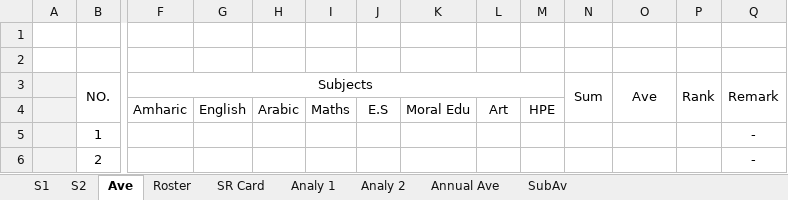
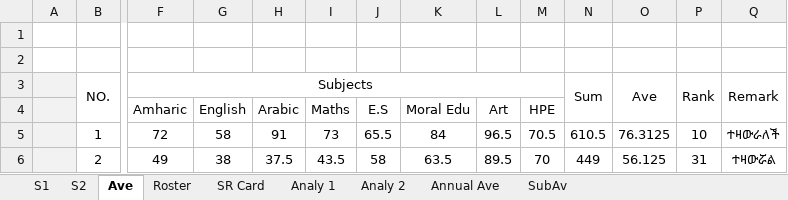
Before and after one commit to eloscod/selam-bot, an Excel workbook: data/6A.xlsx, sheet Ave, drawn as a sheet; only a part is shown, gaps mark what is left out; values as stored, in another font and other column widths than the file's, no borders; conditional formats not drawn; the diff covers the shown part only; the diff names each change by its address in the sheet, - before the commit and + after, or states it on an @@ line.

```diff
--- a/data/6A.xlsx (sheet Ave)
+++ b/data/6A.xlsx (sheet Ave)
-F5: (empty)
+F5: 72
-G5: (empty)
+G5: 58
-H5: (empty)
+H5: 91
-I5: (empty)
+I5: 73
-J5: (empty)
+J5: 65.5
-K5: (empty)
+K5: 84
-L5: (empty)
+L5: 96.5
-M5: (empty)
+M5: 70.5
-N5: (empty)
+N5: 610.5
-O5: (empty)
+O5: 76.3125
-P5: (empty)
+P5: 10
-Q5: -
+Q5: ተዛውራለች
-F6: (empty)
+F6: 49
-G6: (empty)
+G6: 38
-H6: (empty)
+H6: 37.5
-I6: (empty)
+I6: 43.5
-J6: (empty)
+J6: 58
-K6: (empty)
+K6: 63.5
-L6: (empty)
+L6: 89.5
-M6: (empty)
+M6: 70
-N6: (empty)
+N6: 449
-O6: (empty)
+O6: 56.125
-P6: (empty)
+P6: 31
-Q6: -
+Q6: ተዛውሯል
```
Also changed, not shown: 456 edited cells elsewhere in this sheet, sheet Roster, sheet SR Card, sheet Analy 2, sheet Annual Ave, sheet S2, sheet SubAv, formulas that keep their value, hidden cells, data/1B.xlsx, data/1C.xlsx, 15 other files.
